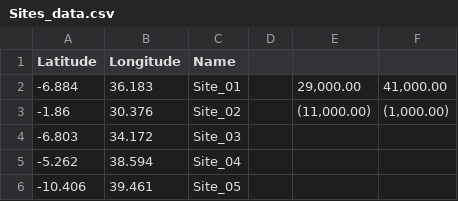
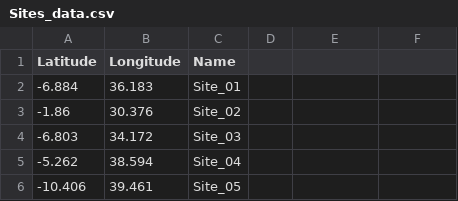
Before and after one commit to rweyongeza/Python_Excercises, a CSV file: Sites_data.csv, drawn as a sheet; only a part is shown.

Commit message:
Update Sites_data.csv

```diff
--- a/Sites_data.csv
+++ b/Sites_data.csv
@@ -1,4 +1,4 @@
 Latitude,Longitude,Name,,,
--6.884,36.183,Site_01,," 29,000.00 "," 41,000.00 "
--1.86,30.376,Site_02,," (11,000.00)"," (1,000.00)"
+-6.884,36.183,Site_01,,,
+-1.86,30.376,Site_02,,,
 -6.803,34.172,Site_03,,,
```
